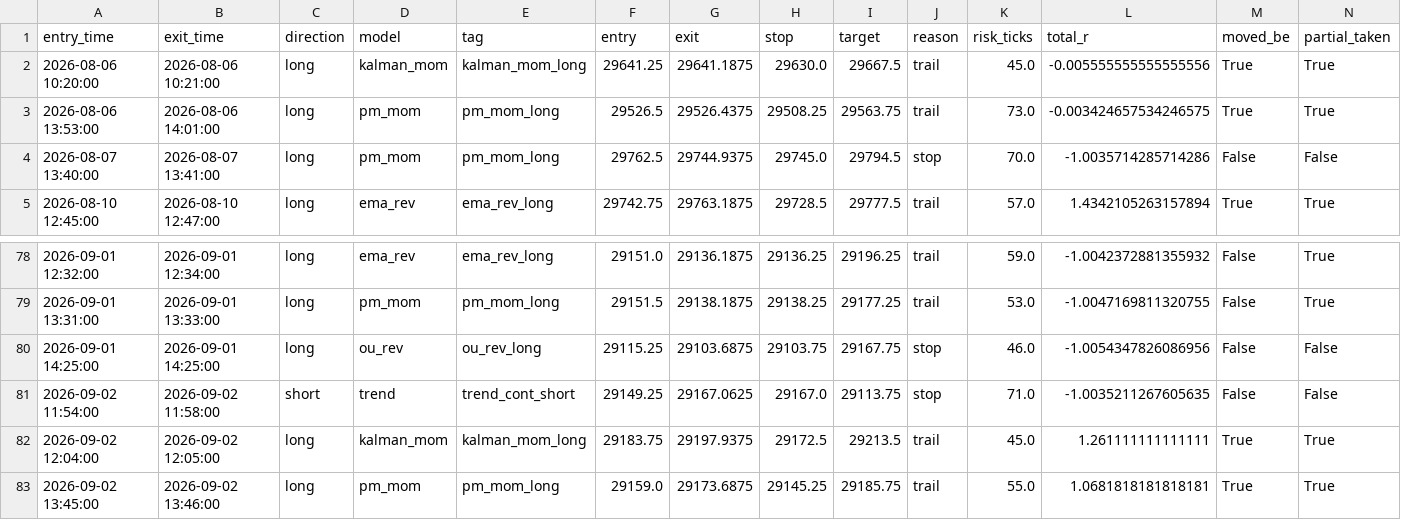
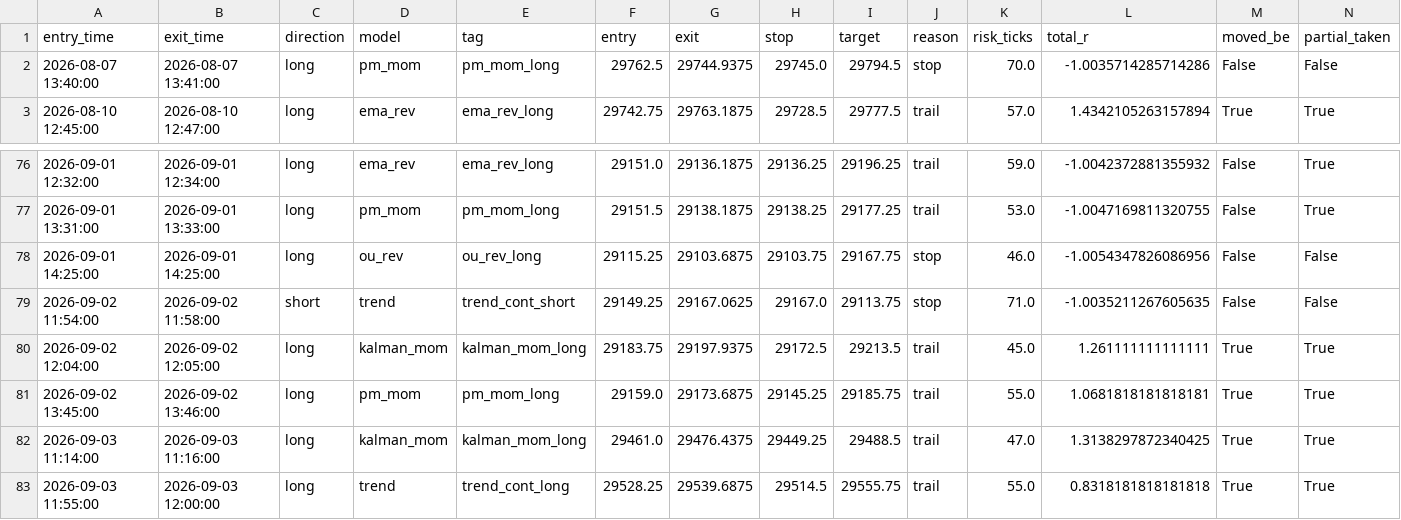
Before and after one commit to iagency971/twilio-voice-gateway, a CSV file: mnq-forward-shadow/results/latest_external_trades.csv, drawn as a sheet; only a part is shown, gaps mark what is left out.

```diff
--- a/mnq-forward-shadow/results/latest_external_trades.csv
+++ b/mnq-forward-shadow/results/latest_external_trades.csv
@@ -1,4 +1,2 @@
 entry_time,exit_time,direction,model,tag,entry,exit,stop,target,reason,risk_ticks,total_r,moved_be,partial_taken
-2026-08-06 10:20:00,2026-08-06 10:21:00,long,kalman_mom,kalman_mom_long,29641.25,29641.1875,29630.0,29667.5,trail,45.0,-0.005555555555555556,True,True
-2026-08-06 13:53:00,2026-08-06 14:01:00,long,pm_mom,pm_mom_long,29526.5,29526.4375,29508.25,29563.75,trail,73.0,-0.003424657534246575,True,True
 2026-08-07 13:40:00,2026-08-07 13:41:00,long,pm_mom,pm_mom_long,29762.5,29744.9375,29745.0,29794.5,stop,70.0,-1.0035714285714286,False,False
@@ -83 +81,3 @@ entry_time,exit_time,direction,model,tag,entry,exit,stop,target,reason,risk_tick
 2026-09-02 13:45:00,2026-09-02 13:46:00,long,pm_mom,pm_mom_long,29159.0,29173.6875,29145.25,29185.75,trail,55.0,1.0681818181818181,True,True
+2026-09-03 11:14:00,2026-09-03 11:16:00,long,kalman_mom,kalman_mom_long,29461.0,29476.4375,29449.25,29488.5,trail,47.0,1.3138297872340425,True,True
+2026-09-03 11:55:00,2026-09-03 12:00:00,long,trend,trend_cont_long,29528.25,29539.6875,29514.5,29555.75,trail,55.0,0.8318181818181818,True,True
```
Also changed, not shown: mnq-forward-shadow/results/ledger.csv, 3 other files.
